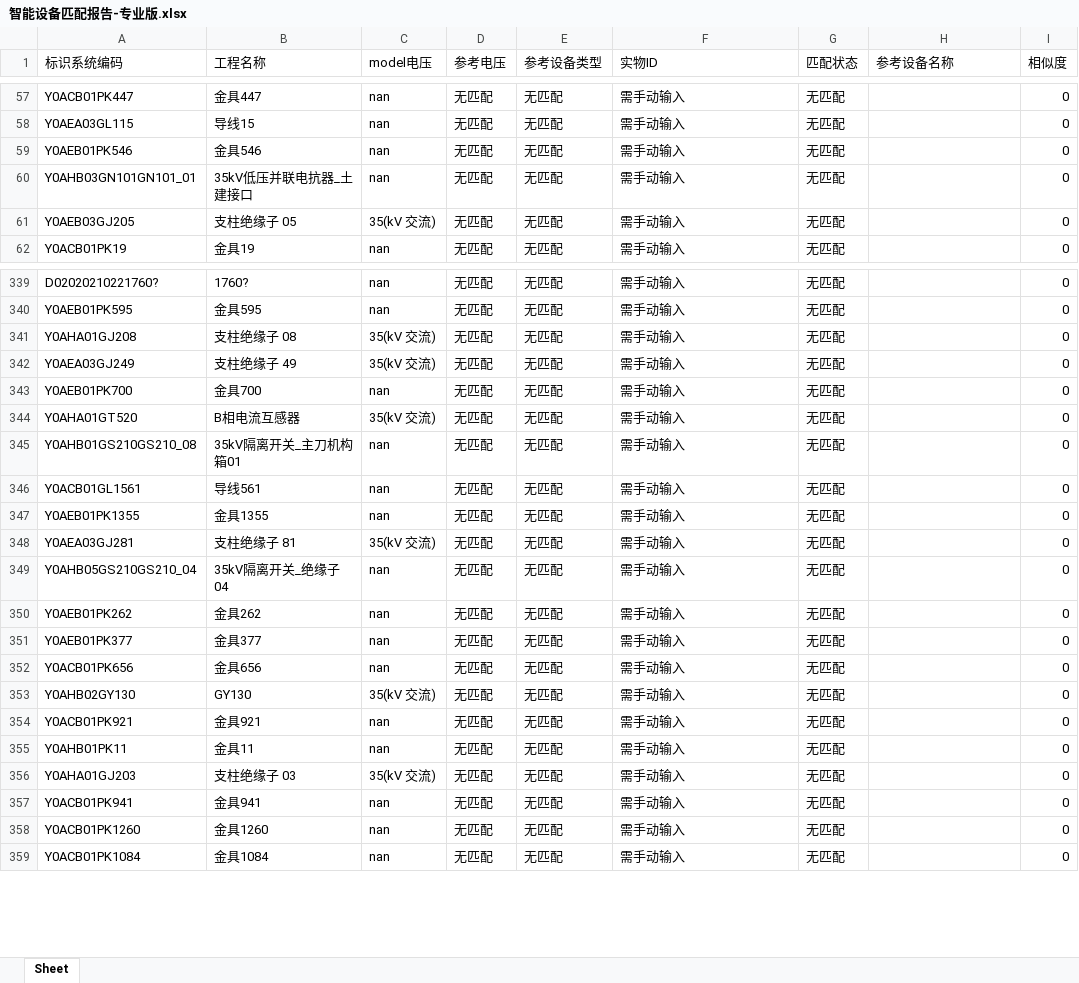
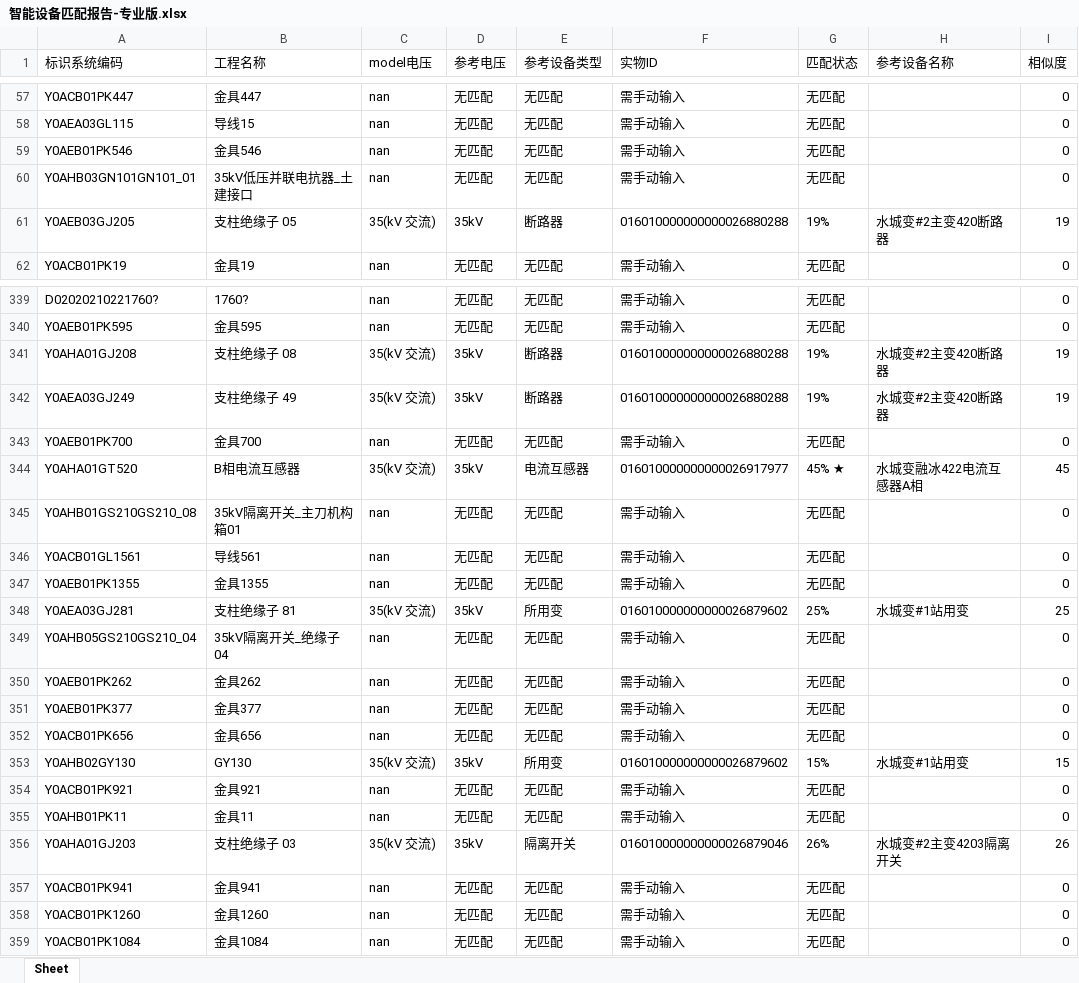
Before and after one commit to Daniel-Starr/Tool, an Excel workbook: 智能设备匹配报告-专业版.xlsx, sheet Sheet, drawn as a sheet; only a part is shown, gaps mark what is left out; values as stored, in another font and other column widths than the file's, no borders; the diff covers the shown part only; the diff names each change by its address in the sheet, - before the commit and + after, or states it on an @@ line.

```diff
--- a/智能设备匹配报告-专业版.xlsx (sheet Sheet)
+++ b/智能设备匹配报告-专业版.xlsx (sheet Sheet)
-D61 (参考电压): 无匹配
+D61 (参考电压): 35kV
-E61 (参考设备类型): 无匹配
+E61 (参考设备类型): 断路器
-F61 (实物ID): 需手动输入
+F61 (实物ID): 016010000000000026880288
-G61 (匹配状态): 无匹配
+G61 (匹配状态): 19%
-H61 (参考设备名称): (empty)
+H61 (参考设备名称): 水城变#2主变420断路器
-I61 (相似度): 0
+I61 (相似度): 19
-D341:D342 (参考电压): 无匹配
+D341:D342 (参考电压): 35kV
-E341:E342 (参考设备类型): 无匹配
+E341:E342 (参考设备类型): 断路器
-F341:F342 (实物ID): 需手动输入
+F341:F342 (实物ID): 016010000000000026880288
-G341:G342 (匹配状态): 无匹配
+G341:G342 (匹配状态): 19%
-H341:H342 (参考设备名称): (empty)
+H341:H342 (参考设备名称): 水城变#2主变420断路器
-I341:I342 (相似度): 0
+I341:I342 (相似度): 19
-D344 (参考电压): 无匹配
+D344 (参考电压): 35kV
-E344 (参考设备类型): 无匹配
+E344 (参考设备类型): 电流互感器
-F344 (实物ID): 需手动输入
+F344 (实物ID): 016010000000000026917977
-G344 (匹配状态): 无匹配
+G344 (匹配状态): 45% ★
-H344 (参考设备名称): (empty)
+H344 (参考设备名称): 水城变融冰422电流互感器A相
-I344 (相似度): 0
+I344 (相似度): 45
-D348 (参考电压): 无匹配
+D348 (参考电压): 35kV
-E348 (参考设备类型): 无匹配
+E348 (参考设备类型): 所用变
-F348 (实物ID): 需手动输入
+F348 (实物ID): 016010000000000026879602
-G348 (匹配状态): 无匹配
+G348 (匹配状态): 25%
-H348 (参考设备名称): (empty)
+H348 (参考设备名称): 水城变#1站用变
-I348 (相似度): 0
+I348 (相似度): 25
-D353 (参考电压): 无匹配
+D353 (参考电压): 35kV
-E353 (参考设备类型): 无匹配
+E353 (参考设备类型): 所用变
-F353 (实物ID): 需手动输入
+F353 (实物ID): 016010000000000026879602
-G353 (匹配状态): 无匹配
+G353 (匹配状态): 15%
-H353 (参考设备名称): (empty)
+H353 (参考设备名称): 水城变#1站用变
-I353 (相似度): 0
+I353 (相似度): 15
-D356 (参考电压): 无匹配
+D356 (参考电压): 35kV
-E356 (参考设备类型): 无匹配
+E356 (参考设备类型): 隔离开关
-F356 (实物ID): 需手动输入
+F356 (实物ID): 016010000000000026879046
-G356 (匹配状态): 无匹配
+G356 (匹配状态): 26%
-H356 (参考设备名称): (empty)
+H356 (参考设备名称): 水城变#2主变4203隔离开关
-I356 (相似度): 0
+I356 (相似度): 26
```
Also changed, not shown: 1176 edited cells elsewhere in this sheet, device_data.xlsx, test_work.xlsx.
